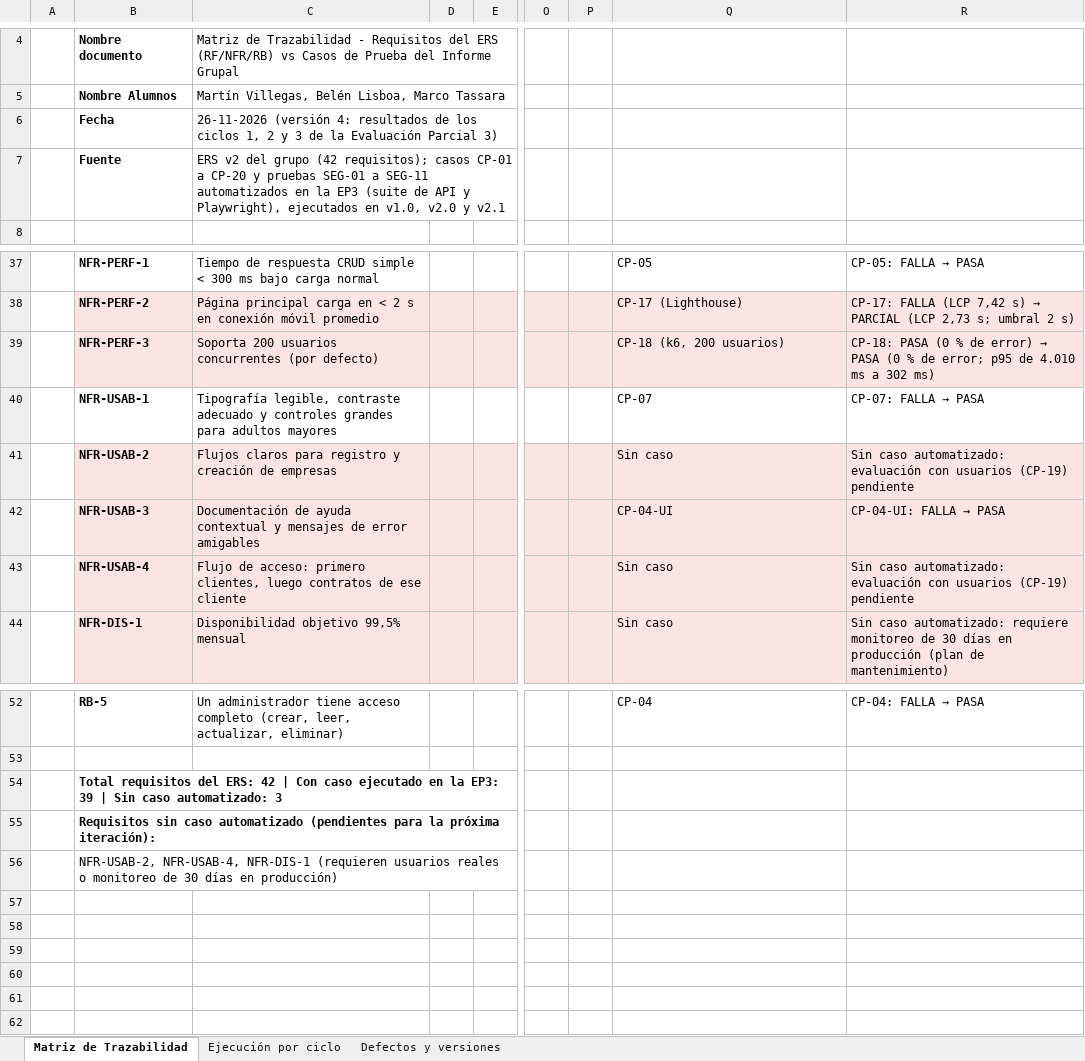
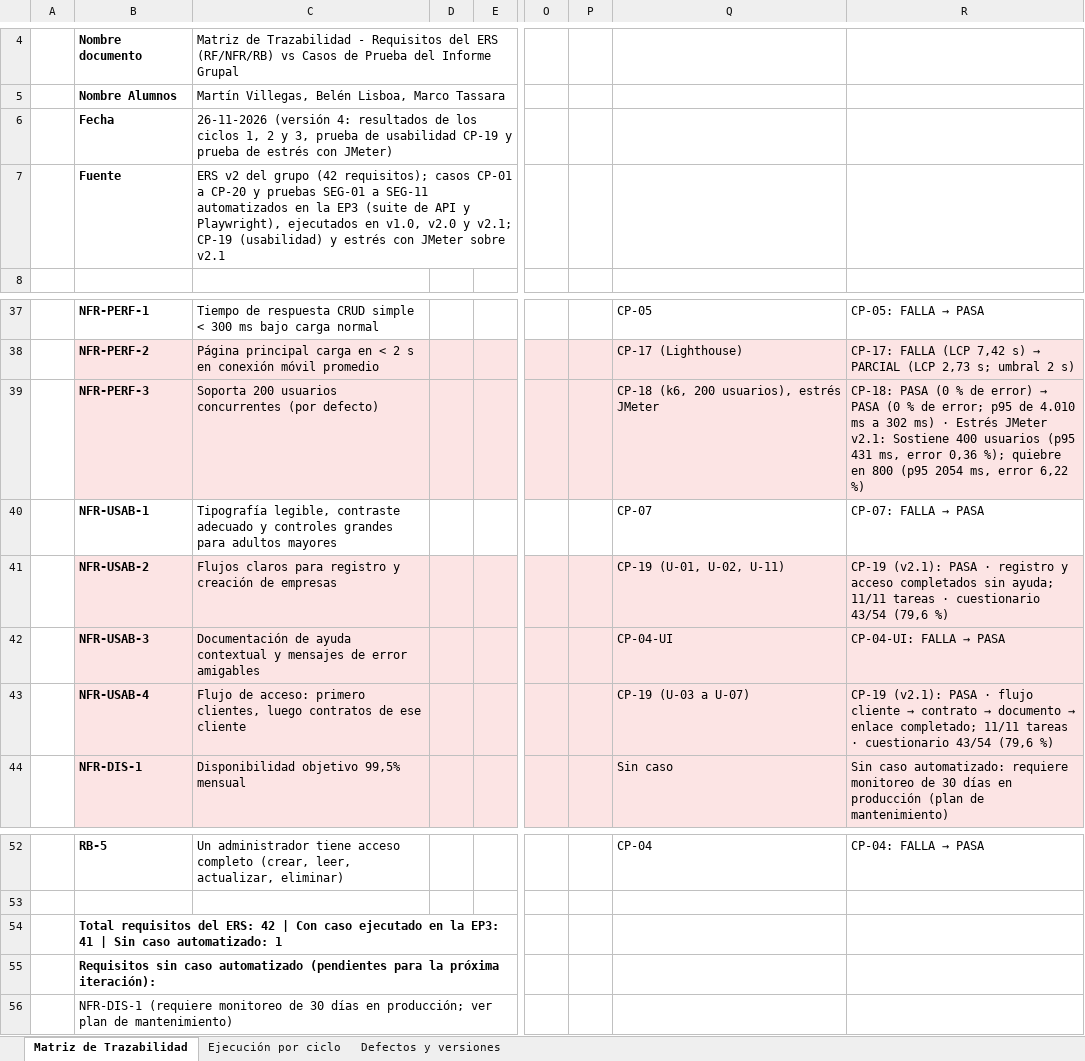
Before and after one commit to marcotassarac/ATLAS_WORK, an Excel workbook: entrega_final/Matriz_Trazabilidad_ATLAS_EP3_v4.xlsx, sheet Matriz de Trazabilidad, drawn as a sheet; only a part is shown, gaps mark what is left out; values as stored, in another font and other column widths than the file's, no borders; the diff names each change by its address in the sheet, - before the commit and + after, or states it on an @@ line.

```diff
--- a/entrega_final/Matriz_Trazabilidad_ATLAS_EP3_v4.xlsx (sheet Matriz de Trazabilidad)
+++ b/entrega_final/Matriz_Trazabilidad_ATLAS_EP3_v4.xlsx (sheet Matriz de Trazabilidad)
-C6: …2 y 3 de la Evaluación Parcial 3)
+C6: …2 y 3, prueba de usabilidad CP-19 y prueba de estrés con JMeter)
-C7: …v2.0 y v2.1
+C7: …v2.0 y v2.1; CP-19 (usabilidad) y estrés con JMeter sobre v2.1
-Q39: CP-18 (k6, 200 usuarios)
+Q39: CP-18 (k6, 200 usuarios), estrés JMeter
-R39: …302 ms)
+R39: …302 ms) · Estrés JMeter v2.1: Sostiene 400 usuarios (p95 431 ms, error 0,36 %); quiebre en 800 (p95 2054 ms, error 6,22 %)
-Q41: Sin caso
+Q41: CP-19 (U-01, U-02, U-11)
-R41: Sin caso automatizado: evaluación con usuarios (CP-19) pendiente
+R41: CP-19 (v2.1): PASA · registro y acceso completados sin ayuda; 11/11 tareas · cuestionario 43/54 (79,6 %)
-Q43: Sin caso
+Q43: CP-19 (U-03 a U-07)
@@ R43: Sin caso automatizado: evaluación con usuarios (CP-19) pendiente → CP-19 (v2.1): PASA · flujo cliente → contrato → documento → enlace completado; 11/11 tareas · cuestionario 43/54 (79,6 %) @@
-B54: …la EP3: 39 | Sin caso automatizado: 3
+B54: …la EP3: 41 | Sin caso automatizado: 1
-B56: NFR-USAB-2, NFR-USAB-4, NFR-DIS-1 (requieren usuarios reales o monitoreo de 30 días en producción)
+B56: NFR-DIS-1 (requiere monitoreo de 30 días en producción; ver plan de mantenimiento)
```
Also changed, not shown: sheet Ejecución por ciclo, 2 other files.
